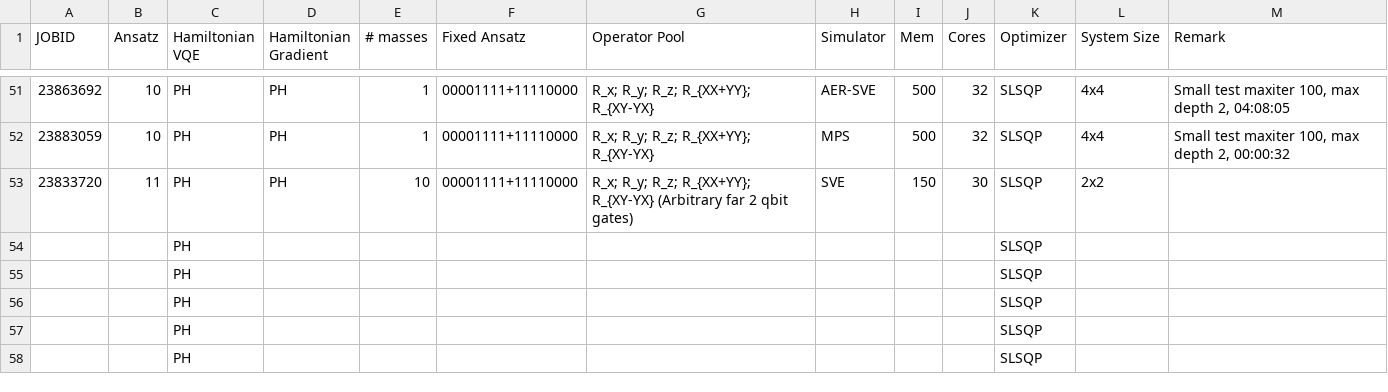
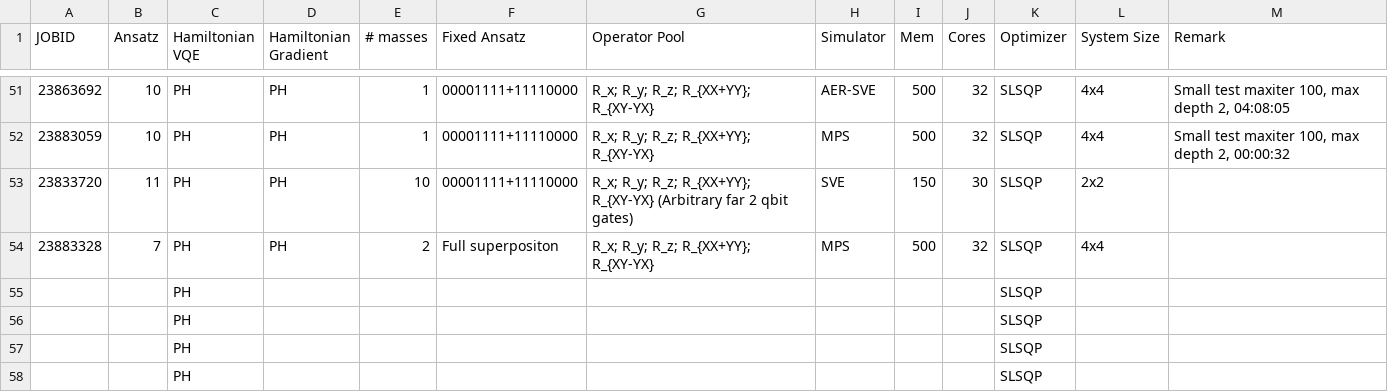
Before and after one commit to NicoDic98/QC-MasterThesis, a CSV file: bookkeeping.csv, drawn as a sheet; only a part is shown, gaps mark what is left out.

```diff
--- a/bookkeeping.csv
+++ b/bookkeeping.csv
@@ -53,3 +53,3 @@ JOBID,Ansatz,Hamiltonian VQE,Hamiltonian Gradient,# masses,Fixed Ansatz,Operator
 23833720,11,PH,PH,10,00001111+11110000,R_x; R_y; R_z; R_{XX+YY}; R_{XY-YX} (Arbitrary far 2 qbit gates),SVE,150,30,SLSQP,2x2,
-,,PH,,,,,,,,SLSQP,,
+23883328,7,PH,PH,2,Full superpositon,R_x; R_y; R_z; R_{XX+YY}; R_{XY-YX},MPS,500,32,SLSQP,4x4,
 ,,PH,,,,,,,,SLSQP,,
```
Also changed, not shown: 3 other files.
